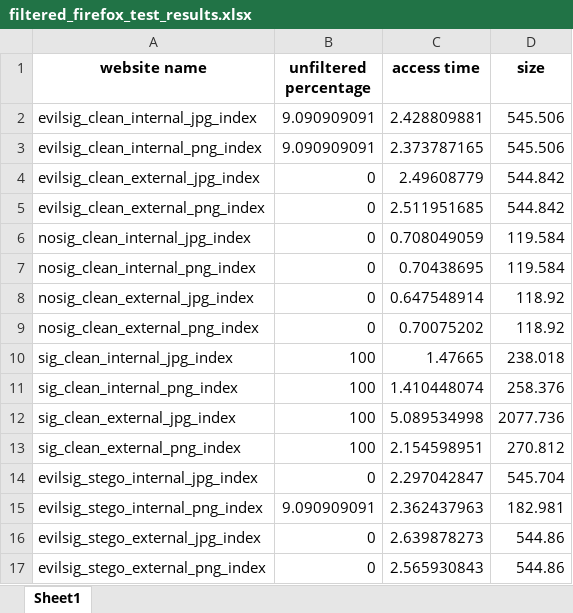
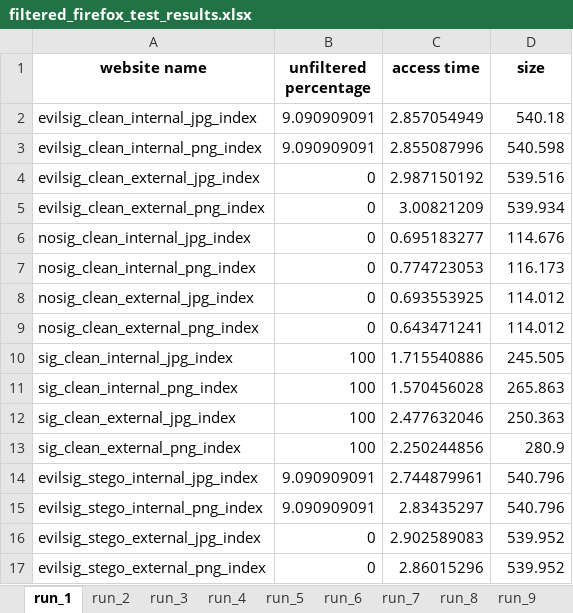
Before and after one commit to ruscatalin/NAISS, an Excel workbook: client/test_results/filtered_firefox_test_results.xlsx, sheet run_1, drawn as a sheet; only a part is shown; values as stored, in another font and other column widths than the file's, no borders; the diff covers the shown part only; the diff names each change by its address in the sheet, - before the commit and + after, or states it on an @@ line.

```diff
--- a/client/test_results/filtered_firefox_test_results.xlsx (sheet run_1)
+++ b/client/test_results/filtered_firefox_test_results.xlsx (sheet run_1)
-sheet tab: Sheet1
+sheet tab: run_1
+sheet tab: run_2
+sheet tab: run_3
+sheet tab: run_4
+sheet tab: run_5
+sheet tab: run_6
+sheet tab: run_7
+sheet tab: run_8
+sheet tab: run_9
-C2 (access time): 2.428809881
+C2 (access time): 2.857054949
-D2 (size): 545.506
+D2 (size): 540.18
-C3 (access time): 2.373787165
+C3 (access time): 2.855087996
-D3 (size): 545.506
+D3 (size): 540.598
-C4 (access time): 2.49608779
+C4 (access time): 2.987150192
-D4 (size): 544.842
+D4 (size): 539.516
-C5 (access time): 2.511951685
+C5 (access time): 3.00821209
-D5 (size): 544.842
+D5 (size): 539.934
-C6 (access time): 0.708049059
+C6 (access time): 0.695183277
-D6 (size): 119.584
+D6 (size): 114.676
-C7 (access time): 0.70438695
+C7 (access time): 0.774723053
-D7 (size): 119.584
+D7 (size): 116.173
-C8 (access time): 0.647548914
+C8 (access time): 0.693553925
-D8:D9 (size): 118.92
+D8:D9 (size): 114.012
-C9 (access time): 0.70075202
+C9 (access time): 0.643471241
-C10 (access time): 1.47665
+C10 (access time): 1.715540886
-D10 (size): 238.018
+D10 (size): 245.505
-C11 (access time): 1.410448074
+C11 (access time): 1.570456028
-D11 (size): 258.376
+D11 (size): 265.863
-C12 (access time): 5.089534998
+C12 (access time): 2.477632046
-D12 (size): 2077.736
+D12 (size): 250.363
-C13 (access time): 2.154598951
+C13 (access time): 2.250244856
-D13 (size): 270.812
+D13 (size): 280.9
-B14 (unfiltered percentage): 0
+B14 (unfiltered percentage): 9.090909091
-C14 (access time): 2.297042847
+C14 (access time): 2.744879961
-D14 (size): 545.704
+D14 (size): 540.796
-C15 (access time): 2.362437963
+C15 (access time): 2.83435297
-D15 (size): 182.981
+D15 (size): 540.796
-C16 (access time): 2.639878273
+C16 (access time): 2.902589083
-D16:D17 (size): 544.86
+D16:D17 (size): 539.952
-C17 (access time): 2.565930843
+C17 (access time): 2.86015296
```
Also changed, not shown: 16 edited cells elsewhere in this sheet, other sheet tabs, client/test_results/filtered_chrome_test_results.xlsx, client/test_results/filtered_edge_test_results.xlsx, 12 other files.
